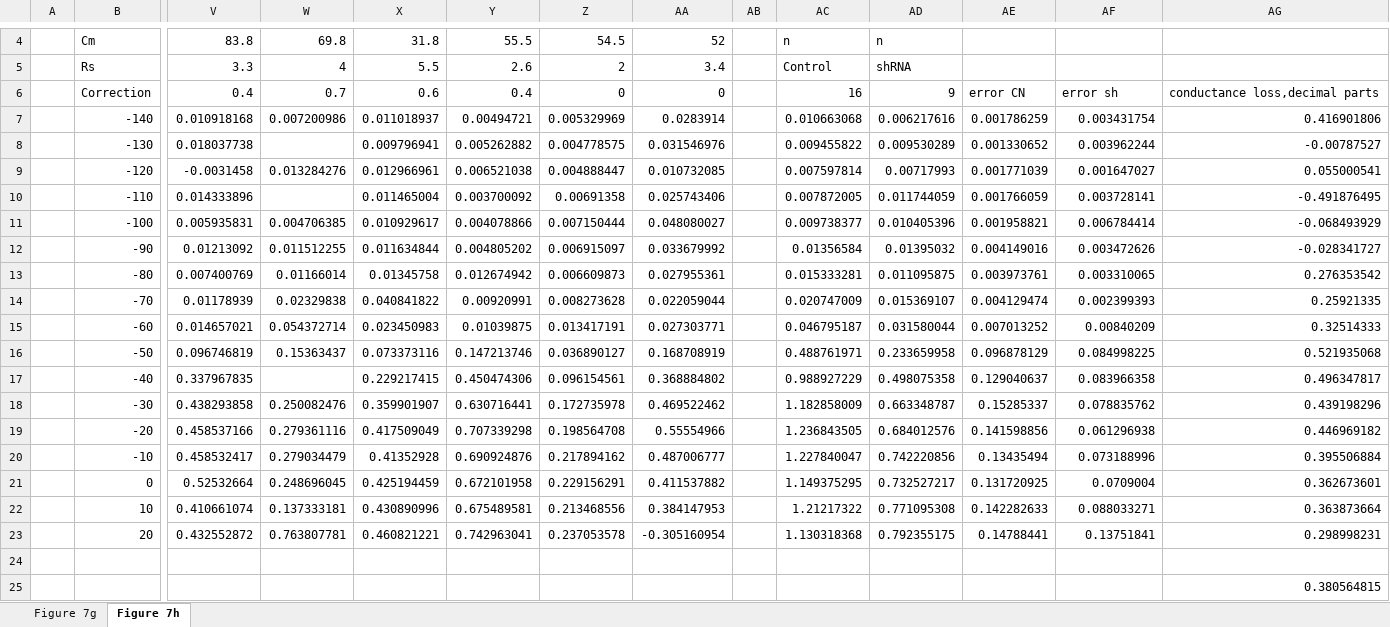
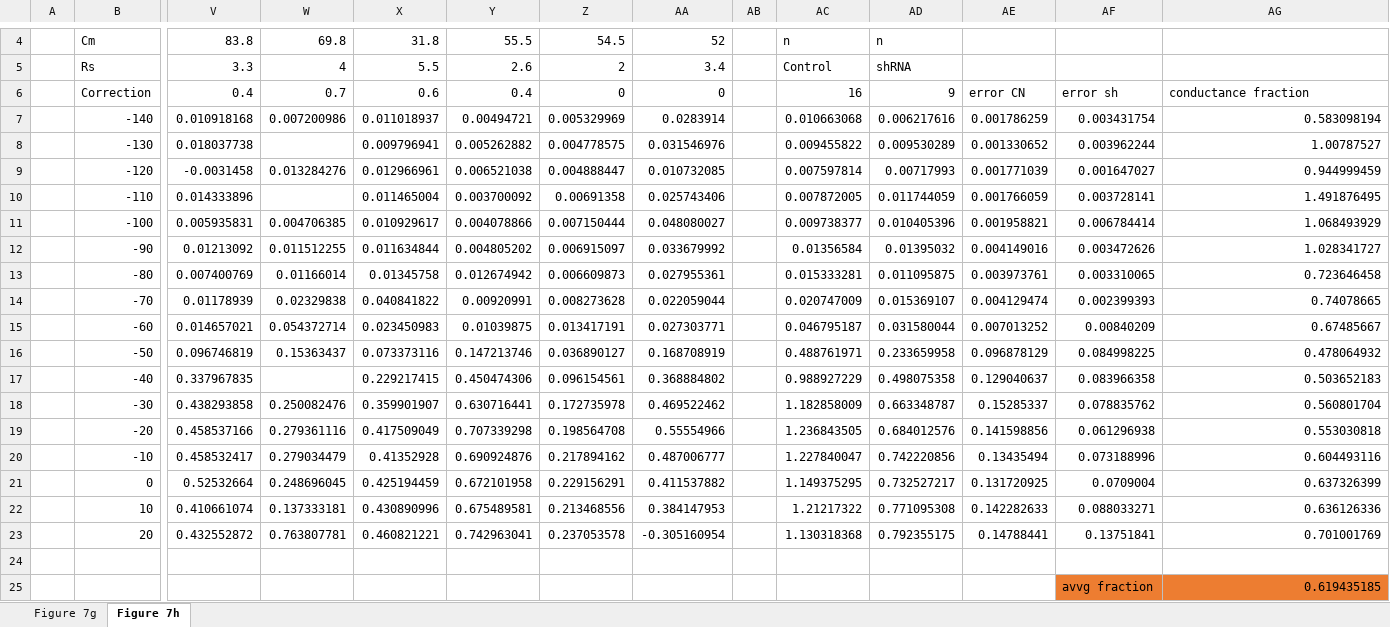
Before and after one commit to anastasia-rk/Channel_coexpression, an Excel workbook: Eichel etal data/elife-52654-fig7-data4-v2.xlsx, sheet Figure 7h, drawn as a sheet; only a part is shown, gaps mark what is left out; values as stored, in another font and other column widths than the file's, no borders; charts and pictures not drawn; removed rows and columns are numbered as before the commit, all else as after; rows hold the shown columns only; the diff names each change by its address in the sheet, - before the commit and + after, or states it on an @@ line.

```diff
--- a/Eichel etal data/elife-52654-fig7-data4-v2.xlsx (sheet Figure 7h)
+++ b/Eichel etal data/elife-52654-fig7-data4-v2.xlsx (sheet Figure 7h)
-AG6: conductance loss,decimal parts
+AG6: conductance fraction
-AG7: 0.416901806
+AG7: 0.583098194
-AG8: -0.00787527
+AG8: 1.00787527
-AG9: 0.055000541
+AG9: 0.944999459
-AG10: -0.491876495
+AG10: 1.491876495
-AG11: -0.068493929
+AG11: 1.068493929
-AG12: -0.028341727
+AG12: 1.028341727
-AG13: 0.276353542
+AG13: 0.723646458
-AG14: 0.25921335
+AG14: 0.74078665
-AG15: 0.32514333
+AG15: 0.67485667
-AG16: 0.521935068
+AG16: 0.478064932
-AG17: 0.496347817
+AG17: 0.503652183
-AG18: 0.439198296
+AG18: 0.560801704
-AG19: 0.446969182
+AG19: 0.553030818
-AG20: 0.395506884
+AG20: 0.604493116
-AG21: 0.362673601
+AG21: 0.637326399
-AG22: 0.363873664
+AG22: 0.636126336
-AG23: 0.298998231
+AG23: 0.701001769
-row 25:  |  |  |  |  |  |  |  |  |  |  |  |  | 0.380564815
+row 25:  |  |  |  |  |  |  |  |  |  |  |  | avvg fraction | 0.619435185
```
Also changed, not shown: sheet Figure 7g, Eichel etal data/elife-52654-fig7-data3-v2.xlsx, 19 other files.
